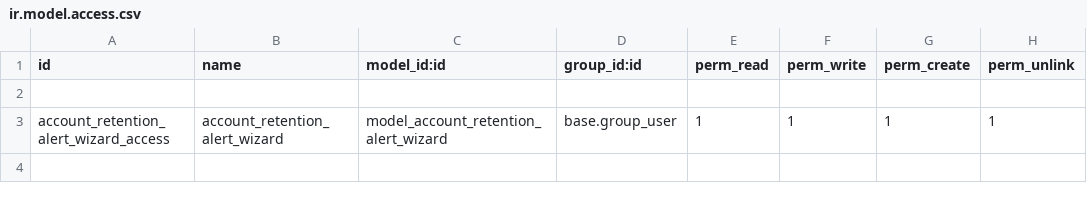
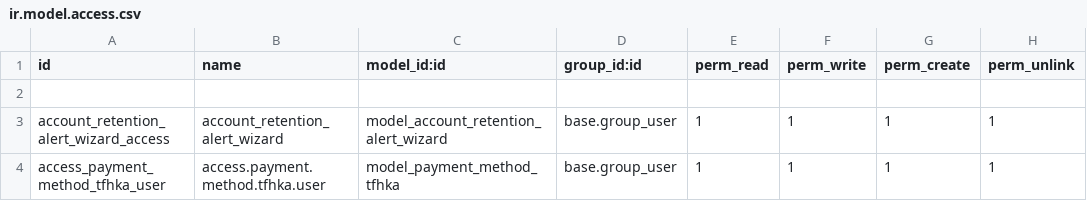
Before and after one commit to binaural-dev/odoo-venezuela, a CSV file: l10n_ve_invoice_digital/security/ir.model.access.csv, drawn as a sheet.

Commit message:
FEAT #56191: l10n_ve_invoice_digital
Se agrego un nuevo modelo en el cual se guardan las formas de pago de The factory y de este se obtiene la descripcion y codigo que se manda a digitalizar

Tarea (Link): https://binaural.odoo.com/web#id=56191&cids=2&menu_id=975&action=341&model=project.task&view_type=form

Tarea de proyecto [x]
Ticket de soporte []

```diff
--- a/l10n_ve_invoice_digital/security/ir.model.access.csv
+++ b/l10n_ve_invoice_digital/security/ir.model.access.csv
@@ -3 +3,2 @@ id,name,model_id:id,group_id:id,perm_read,perm_write,perm_create,perm_unlink
 account_retention_alert_wizard_access,account_retention_alert_wizard,model_account_retention_alert_wizard,base.group_user,1,1,1,1
+access_payment_method_tfhka_user,access.payment.method.tfhka.user,model_payment_method_tfhka,base.group_user,1,1,1,1
```
Also changed, not shown: 8 other files.
